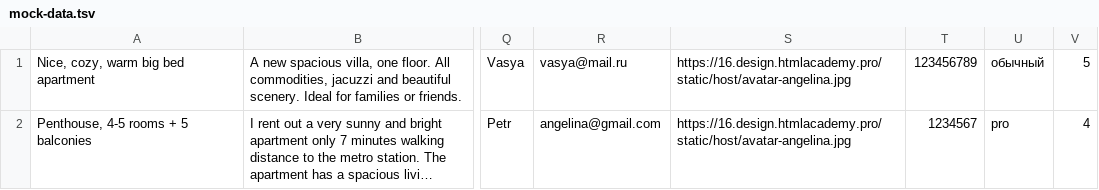
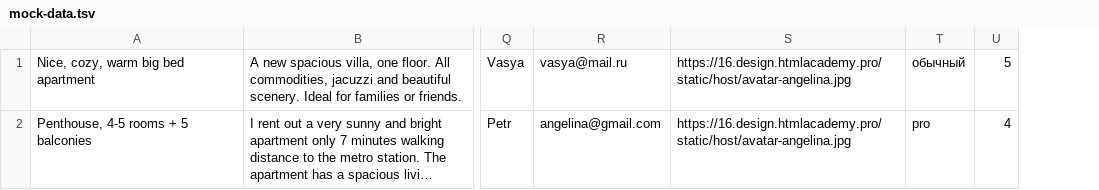
Before and after one commit to lable01/six-cities-express, a TSV file: mocks/mock-data.tsv, drawn as a sheet; only a part is shown, gaps mark what is left out; long unchanged cells end in …; the diff names each change by its address in the sheet, - before the commit and + after, or states it on an @@ line.

```diff
--- a/mocks/mock-data.tsv
+++ b/mocks/mock-data.tsv
-column T, rows 1-2: 123456789 | 1234567
```
Also changed, not shown: 34 other files.
